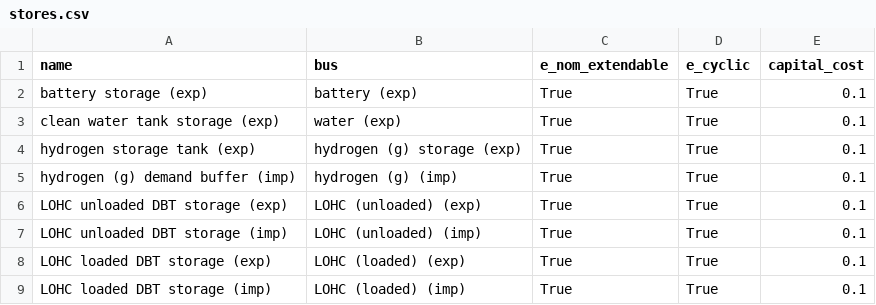
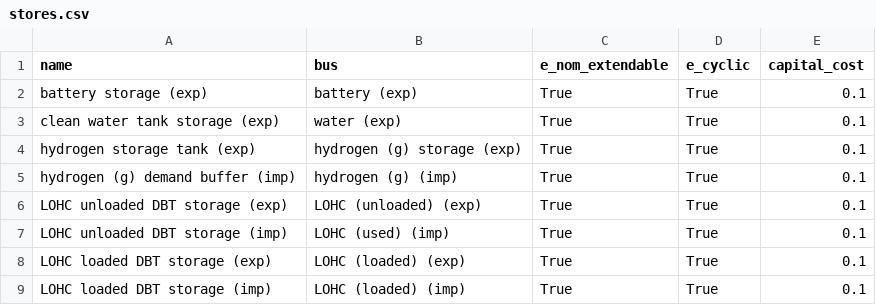
Before and after one commit to euronion/trace, a CSV file: escs/shipping-lohc/stores.csv, drawn as a sheet.

```diff
--- a/escs/shipping-lohc/stores.csv
+++ b/escs/shipping-lohc/stores.csv
@@ -6,3 +6,3 @@ hydrogen (g) demand buffer (imp),hydrogen (g) (imp),True,True,0.1
 LOHC unloaded DBT storage (exp),LOHC (unloaded) (exp),True,True,0.1
-LOHC unloaded DBT storage (imp),LOHC (unloaded) (imp),True,True,0.1
+LOHC unloaded DBT storage (imp),LOHC (used) (imp),True,True,0.1
 LOHC loaded DBT storage (exp),LOHC (loaded) (exp),True,True,0.1
```
Also changed, not shown: data/efficiencies.csv, escs/shipping-lohc/buses.csv, 7 other files.
